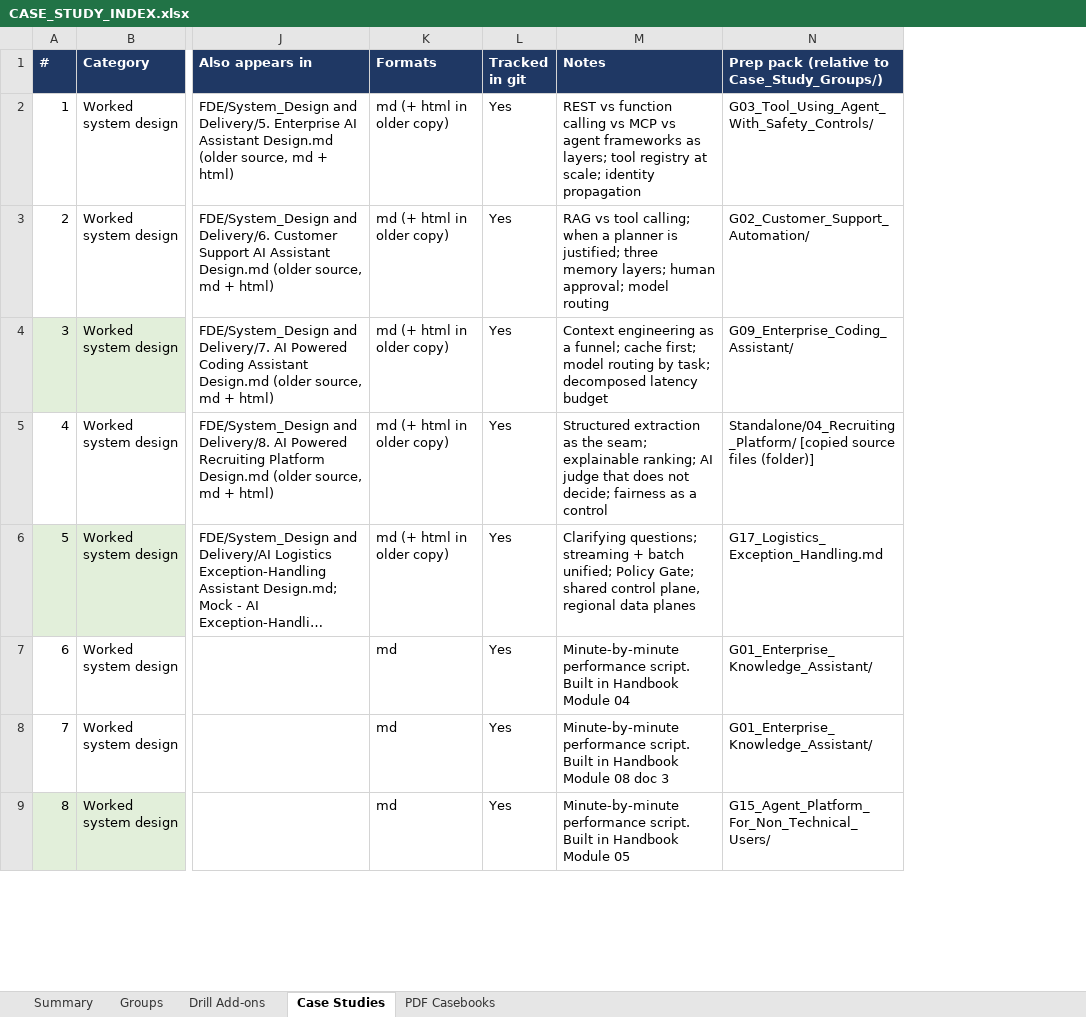
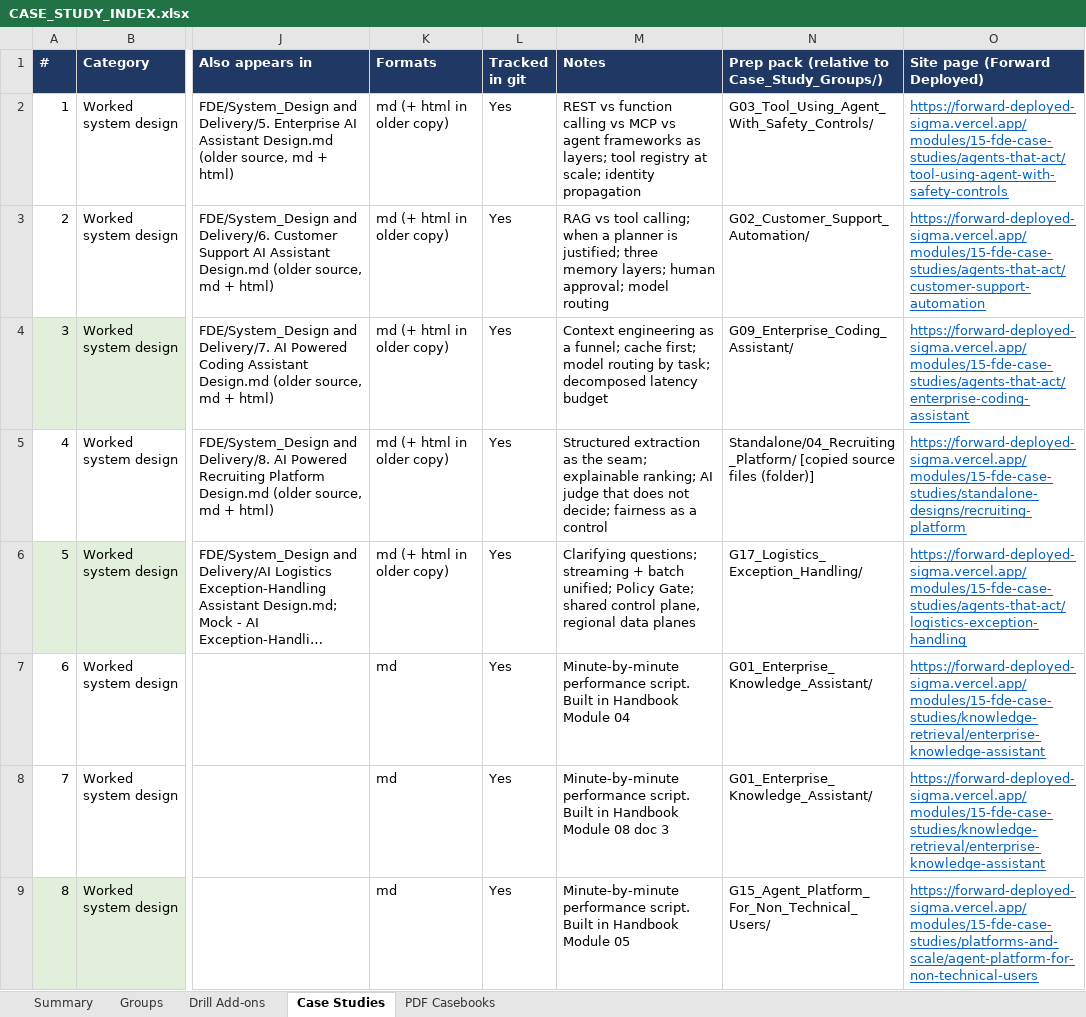
Before and after one commit to Sourav692/AI-ENGINEERING-DEMYSTIFIED, an Excel workbook: 06_Interview_Prep/CASE_STUDY_INDEX.xlsx, sheet Case Studies, drawn as a sheet; only a part is shown, gaps mark what is left out; long unchanged cells end in …; values as stored, in another font and other column widths than the file's, no borders; table styles not drawn; the diff covers the shown part only; the diff names each change by its address in the sheet, - before the commit and + after, or states it on an @@ line.

Commit message:
Add new resources for AI Engineer interview preparation, including an updated CASE_STUDY_INDEX.xlsx, a new Agent Evaluation Playbook Sketchnote, and two new PDF documents on system architecture and agent design. Additionally, enhance the Recruiting Platform handbook with improved table formatting and a new self-adapting agent interview template for better clarity and usability.

```diff
--- a/06_Interview_Prep/CASE_STUDY_INDEX.xlsx (sheet Case Studies)
+++ b/06_Interview_Prep/CASE_STUDY_INDEX.xlsx (sheet Case Studies)
+column O (Site page (Forward Deployed)), rows 2-9: https://forward-deployed-sigma.vercel.app/modules/15-fde-case-studies/agents-that-act/tool-using-agent-with-safety-controls | https://forward-deployed-sigma.vercel.app/modules/15-fde-case-studies/agents-that-act/customer-support-automation | https://forward-deployed-sigma.vercel.app/modules/15-fde-case-studies/agents-that-act/enterprise-coding-assistant | https://forward-deployed-sigma.vercel.app/modules/15-fde-case-studies/standalone-designs/recruiting-platform | https://forward-deployed-sigma.vercel.app/modules/15-fde-case-studies/agents-that-act/logistics-exception-handling | https://forward-deployed-sigma.vercel.app/modules/15-fde-case-studies/knowledge-retrieval/enterprise-knowledge-assistant | https://forward-deployed-sigma.vercel.app/modules/15-fde-case-studies/knowledge-retrieval/enterprise-knowledge-assistant | https://forward-deployed-sigma.vercel.app/modules/15-fde-case-studies/platforms-and-scale/agent-platform-for-non-technical-users
-N6: G17_Logistics_Exception_Handling.md
+N6: G17_Logistics_Exception_Handling/
```
Also changed, not shown: 12 edited cells elsewhere in this sheet, sheet Groups, sheet Summary, 5 other files.
